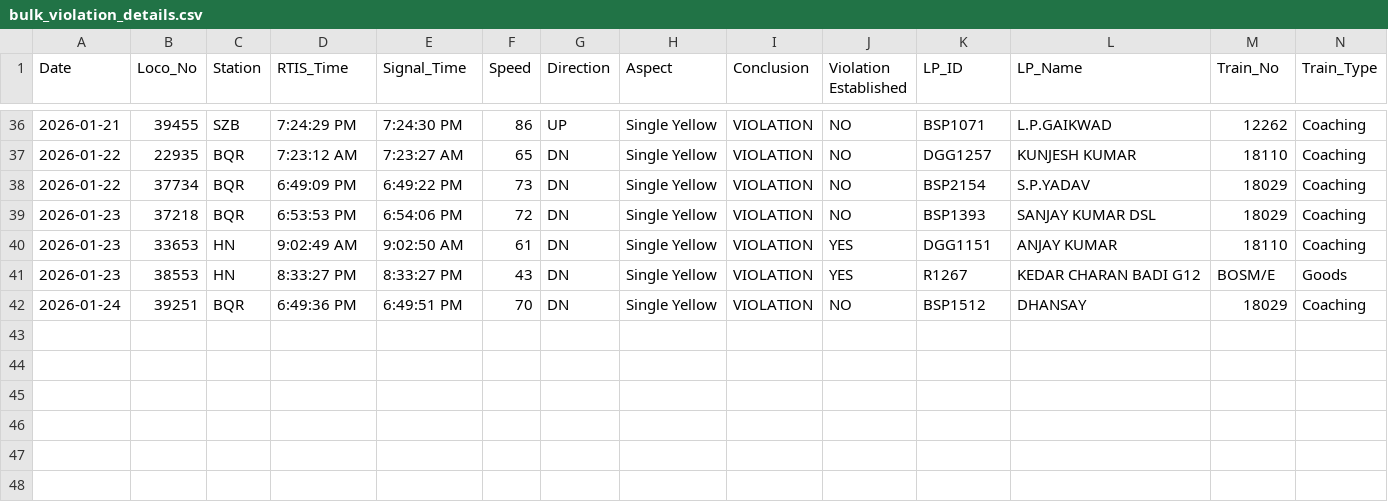
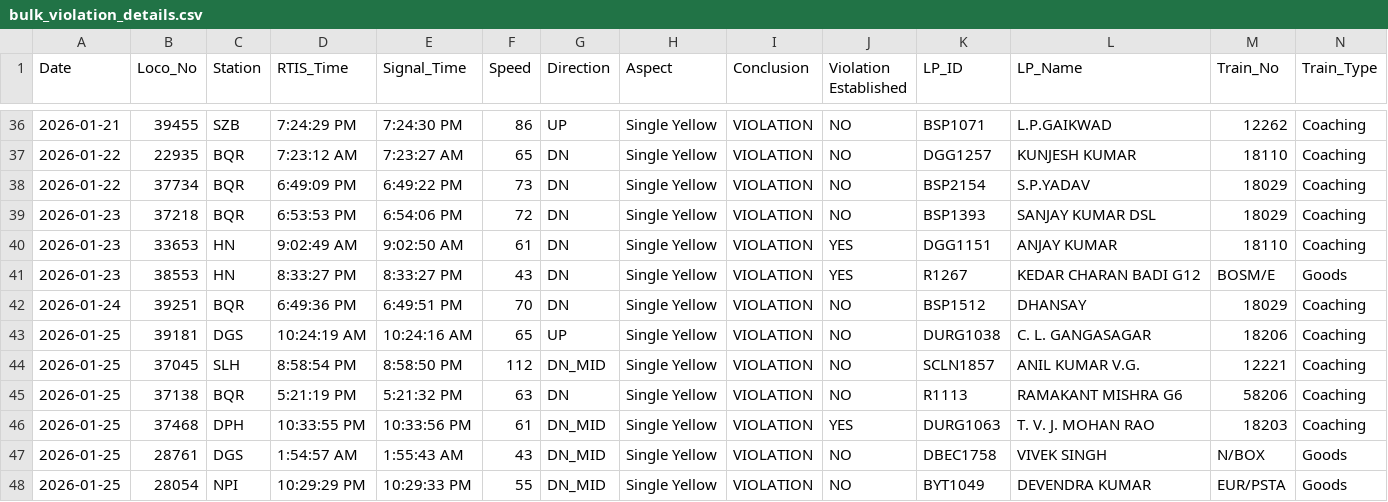
Before and after one commit to mlachhwani/cli-teloc-bmy-dashboard, a CSV file: data/2026-01/bulk_violation_details.csv, drawn as a sheet; only a part is shown, gaps mark what is left out; rows hold the shown columns only; the diff names each change by its address in the sheet, - before the commit and + after, or states it on an @@ line.

```diff
--- a/data/2026-01/bulk_violation_details.csv
+++ b/data/2026-01/bulk_violation_details.csv
+row 43: 2026-01-25 | 39181 | DGS | 10:24:19 AM | 10:24:16 AM | 65 | UP | Single Yellow | VIOLATION | NO | DURG1038 | C. L. GANGASAGAR | 18206 | Coaching
+row 44: 2026-01-25 | 37045 | SLH | 8:58:54 PM | 8:58:50 PM | 112 | DN_MID | Single Yellow | VIOLATION | NO | SCLN1857 | ANIL KUMAR V.G. | 12221 | Coaching
+row 45: 2026-01-25 | 37138 | BQR | 5:21:19 PM | 5:21:32 PM | 63 | DN | Single Yellow | VIOLATION | NO | R1113 | RAMAKANT MISHRA G6 | 58206 | Coaching
+row 46: 2026-01-25 | 37468 | DPH | 10:33:55 PM | 10:33:56 PM | 61 | DN_MID | Single Yellow | VIOLATION | YES | DURG1063 | T. V. J. MOHAN RAO | 18203 | Coaching
+row 47: 2026-01-25 | 28761 | DGS | 1:54:57 AM | 1:55:43 AM | 43 | DN_MID | Single Yellow | VIOLATION | NO | DBEC1758 | VIVEK SINGH | N/BOX | Goods
+row 48: 2026-01-25 | 28054 | NPI | 10:29:29 PM | 10:29:33 PM | 55 | DN_MID | Single Yellow | VIOLATION | NO | BYT1049 | DEVENDRA KUMAR | EUR/PSTA | Goods
```
Also changed, not shown: data/2026-01/bulk_analysis.csv.
